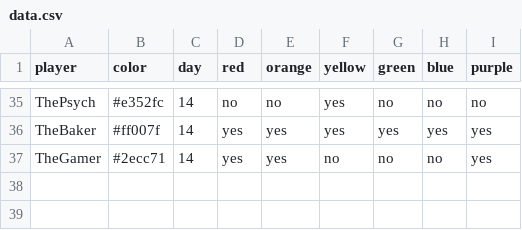
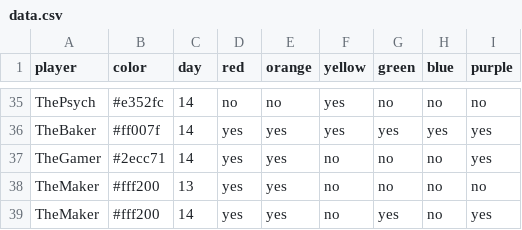
Before and after one commit to bougainvillaknob/eat_the_rainbow, a CSV file: data.csv, drawn as a sheet; only a part is shown, gaps mark what is left out.

Commit message:
Update data.csv

```diff
--- a/data.csv
+++ b/data.csv
@@ -37 +37,3 @@ TheBaker,#ff007f,14,yes,yes,yes,yes,yes,yes
 TheGamer,#2ecc71,14,yes,yes,no,no,no,yes
+TheMaker,#fff200,13,yes,yes,no,no,no,no
+TheMaker,#fff200,14,yes,yes,no,yes,no,yes
```
